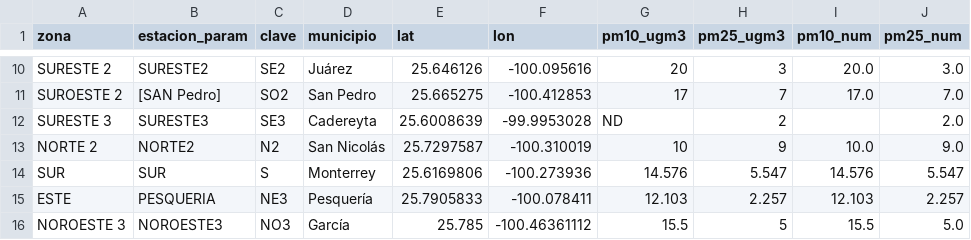
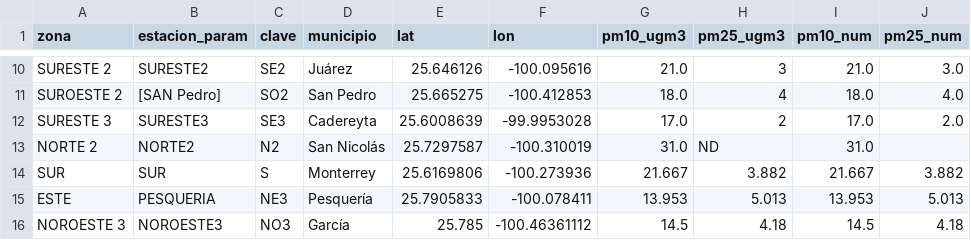
Before and after one commit to vasquez-roberto/capturaDatos_SIMA, a CSV file: sima_lecturas_estaciones.csv, drawn as a sheet; only a part is shown, gaps mark what is left out; the diff covers the shown part only; the diff names each change by its address in the sheet, - before the commit and + after, or states it on an @@ line.

```diff
--- a/sima_lecturas_estaciones.csv
+++ b/sima_lecturas_estaciones.csv
-G10 (pm10_ugm3): 20
+G10 (pm10_ugm3): 21.0
-I10 (pm10_num): 20.0
+I10 (pm10_num): 21.0
-G11 (pm10_ugm3): 17
+G11 (pm10_ugm3): 18.0
-H11 (pm25_ugm3): 7
+H11 (pm25_ugm3): 4
-I11 (pm10_num): 17.0
+I11 (pm10_num): 18.0
-J11 (pm25_num): 7.0
+J11 (pm25_num): 4.0
-G12 (pm10_ugm3): ND
+G12 (pm10_ugm3): 17.0
-I12 (pm10_num): (empty)
+I12 (pm10_num): 17.0
-G13 (pm10_ugm3): 10
+G13 (pm10_ugm3): 31.0
-H13 (pm25_ugm3): 9
+H13 (pm25_ugm3): ND
-I13 (pm10_num): 10.0
+I13 (pm10_num): 31.0
-J13 (pm25_num): 9.0
+J13 (pm25_num): (empty)
-G14 (pm10_ugm3): 14.576
+G14 (pm10_ugm3): 21.667
-H14 (pm25_ugm3): 5.547
+H14 (pm25_ugm3): 3.882
-I14 (pm10_num): 14.576
+I14 (pm10_num): 21.667
-J14 (pm25_num): 5.547
+J14 (pm25_num): 3.882
-G15 (pm10_ugm3): 12.103
+G15 (pm10_ugm3): 13.953
-H15 (pm25_ugm3): 2.257
+H15 (pm25_ugm3): 5.013
-I15 (pm10_num): 12.103
+I15 (pm10_num): 13.953
-J15 (pm25_num): 2.257
+J15 (pm25_num): 5.013
-G16 (pm10_ugm3): 15.5
+G16 (pm10_ugm3): 14.5
-H16 (pm25_ugm3): 5
+H16 (pm25_ugm3): 4.18
-I16 (pm10_num): 15.5
+I16 (pm10_num): 14.5
-J16 (pm25_num): 5.0
+J16 (pm25_num): 4.18
```
Also changed, not shown: 32 edited cells elsewhere in this file, sima_historico.csv, 1 other file.
